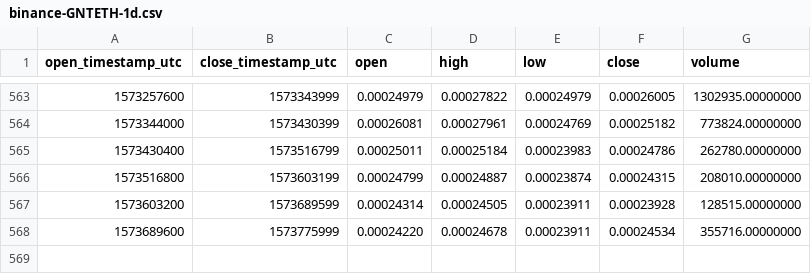
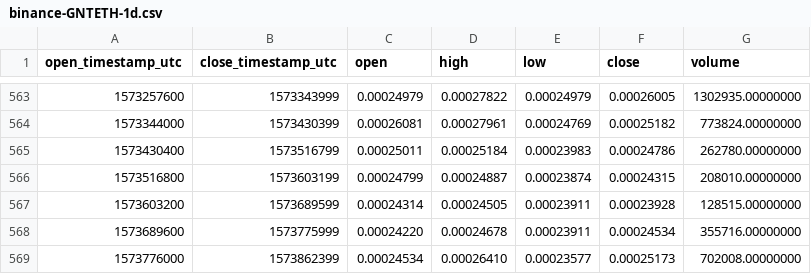
Before and after one commit to cryptobigbro/binance-GNTETH, a CSV file: binance-GNTETH-1d.csv, drawn as a sheet; only a part is shown, gaps mark what is left out; the diff names each change by its address in the sheet, - before the commit and + after, or states it on an @@ line.

Commit message:
Update OHLCV data.

```diff
--- a/binance-GNTETH-1d.csv
+++ b/binance-GNTETH-1d.csv
+row 569: 1573776000 | 1573862399 | 0.00024534 | 0.00026410 | 0.00023577 | 0.00025173 | 702008.00000000
```
Also changed, not shown: 1 other file.
